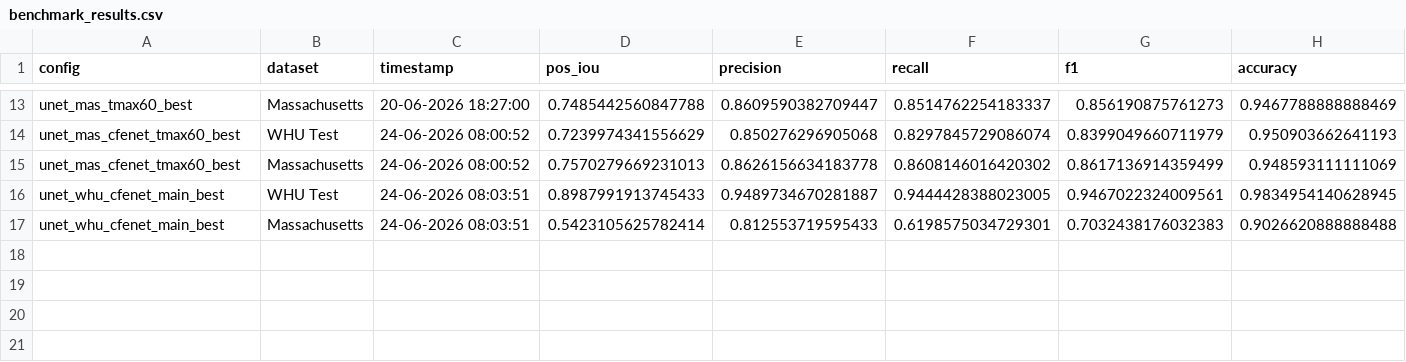
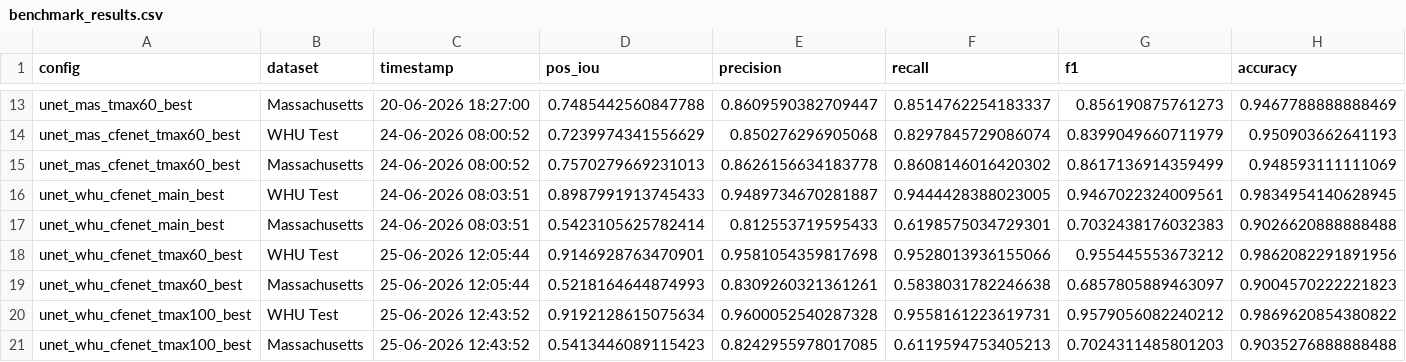
Before and after one commit to MrAI-Rohan/cross-fusion-aerialbs, a CSV file: benchmark_results.csv, drawn as a sheet; only a part is shown, gaps mark what is left out; rows hold the shown columns only; the diff names each change by its address in the sheet, - before the commit and + after, or states it on an @@ line.

```diff
--- a/benchmark_results.csv
+++ b/benchmark_results.csv
+row 18: unet_whu_cfenet_tmax60_best | WHU Test | 25-06-2026 12:05:44 | 0.9146928763470901 | 0.9581054359817698 | 0.9528013936155066 | 0.955445553673212 | 0.9862082291891956
+row 19: unet_whu_cfenet_tmax60_best | Massachusetts | 25-06-2026 12:05:44 | 0.5218164644874993 | 0.8309260321361261 | 0.5838031782246638 | 0.6857805889463097 | 0.9004570222221823
+row 20: unet_whu_cfenet_tmax100_best | WHU Test | 25-06-2026 12:43:52 | 0.9192128615075634 | 0.9600052540287328 | 0.9558161223619731 | 0.9579056082240212 | 0.9869620854380822
+row 21: unet_whu_cfenet_tmax100_best | Massachusetts | 25-06-2026 12:43:52 | 0.5413446089115423 | 0.8242955978017085 | 0.6119594753405213 | 0.7024311485801203 | 0.9035276888888488
```
Also changed, not shown: inria_benchmark_results.csv, 8 other files.
